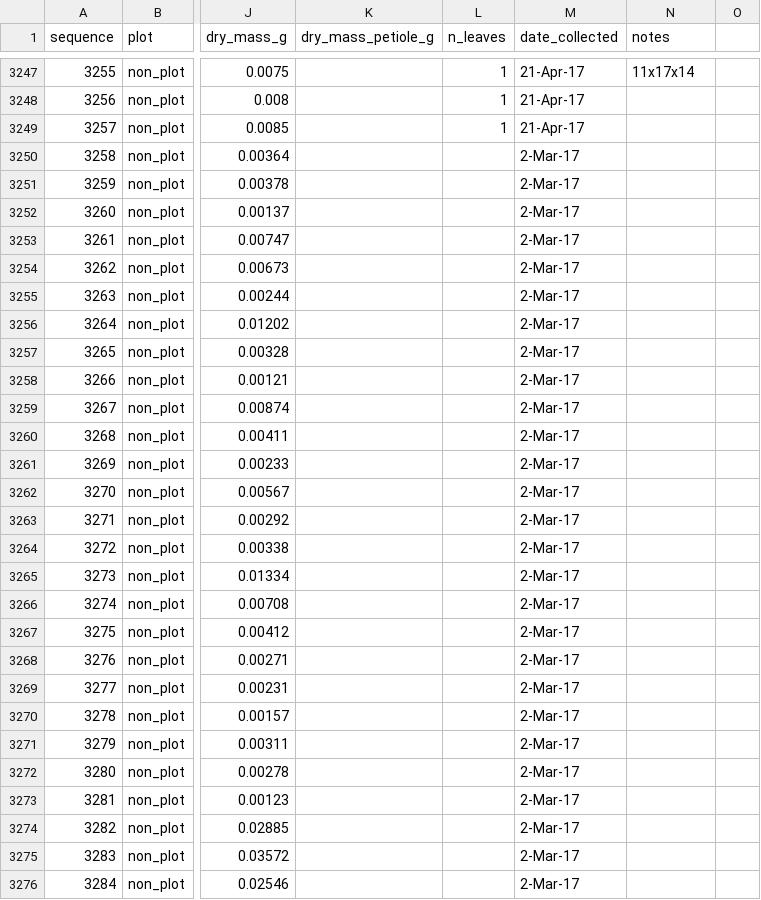
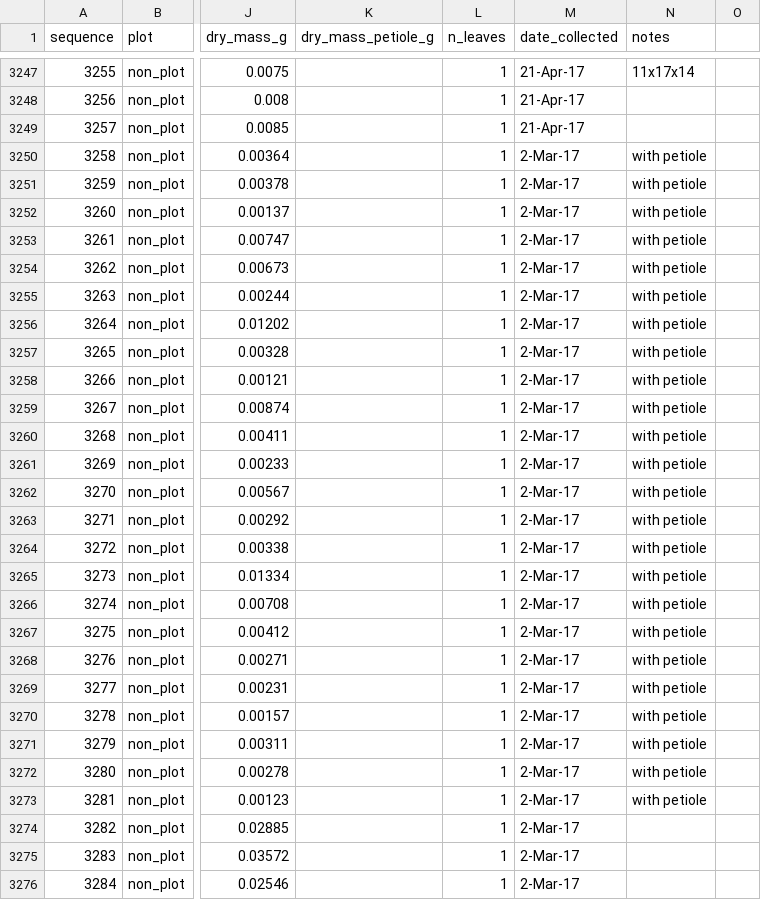
Before and after one commit to akleinhesselink/sedgwicktraits, a CSV file: data-raw/2017-trait-measurements.csv, drawn as a sheet; only a part is shown, gaps mark what is left out; the diff covers the shown part only; the diff names each change by its address in the sheet, - before the commit and + after, or states it on an @@ line.

Commit message:
Fix some errors for DOCL THCU and THLA
added number of leaves for DOCL THCU and THLA
added petiole to THCU and THLA
add DOCL to alias

```diff
--- a/data-raw/2017-trait-measurements.csv
+++ b/data-raw/2017-trait-measurements.csv
-L3250:L3276 (n_leaves): (empty)
+L3250:L3276 (n_leaves): 1
-N3250:N3273 (notes): (empty)
+N3250:N3273 (notes): with petiole
```
Also changed, not shown: 113 edited cells elsewhere in this file, data-raw/alias.csv.
